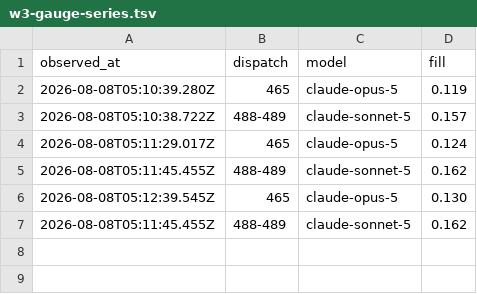
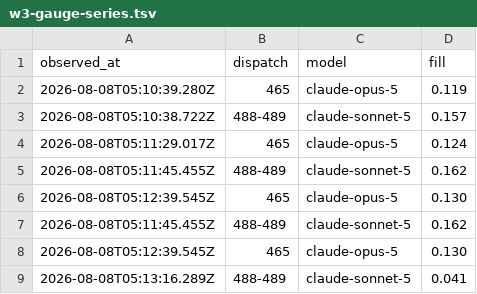
Before and after one commit to fredcai6/constellation-skills, a TSV file: .agent-work/epic-418-redux/evidence/w3-gauge-series.tsv, drawn as a sheet.

```diff
--- a/.agent-work/epic-418-redux/evidence/w3-gauge-series.tsv
+++ b/.agent-work/epic-418-redux/evidence/w3-gauge-series.tsv
@@ -7 +7,3 @@ observed_at	dispatch	model	fill
 2026-08-08T05:11:45.455Z	488-489	claude-sonnet-5	0.162
+2026-08-08T05:12:39.545Z	465	claude-opus-5	0.130
+2026-08-08T05:13:16.289Z	488-489	claude-sonnet-5	0.041
```
Also changed, not shown: 1 other file.
